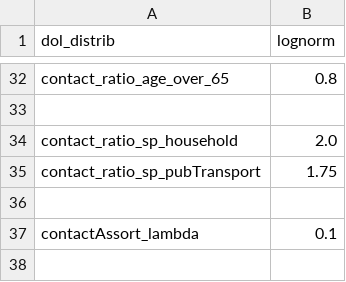
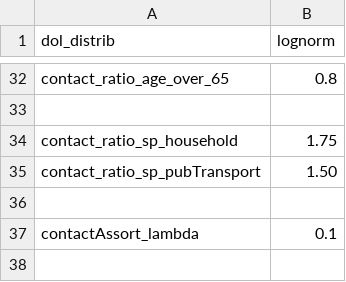
Before and after one commit to davidchampredon/naf, a CSV file: param-model/prm-epi.csv, drawn as a sheet; only a part is shown, gaps mark what is left out.

```diff
--- a/param-model/prm-epi.csv
+++ b/param-model/prm-epi.csv
@@ -33,4 +33,4 @@ contact_ratio_age_over_65  , 0.8
 
-contact_ratio_sp_household     , 2.0
-contact_ratio_sp_pubTransport  , 1.75
+contact_ratio_sp_household     , 1.75
+contact_ratio_sp_pubTransport  , 1.50
 
```
Also changed, not shown: param-model/prm-au-ontario.csv, param-model/prm-interv.csv, 10 other files.
